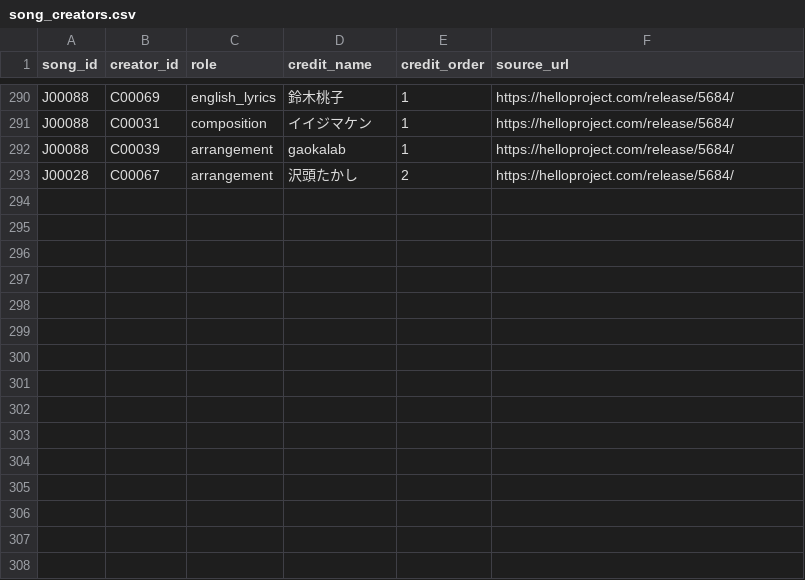
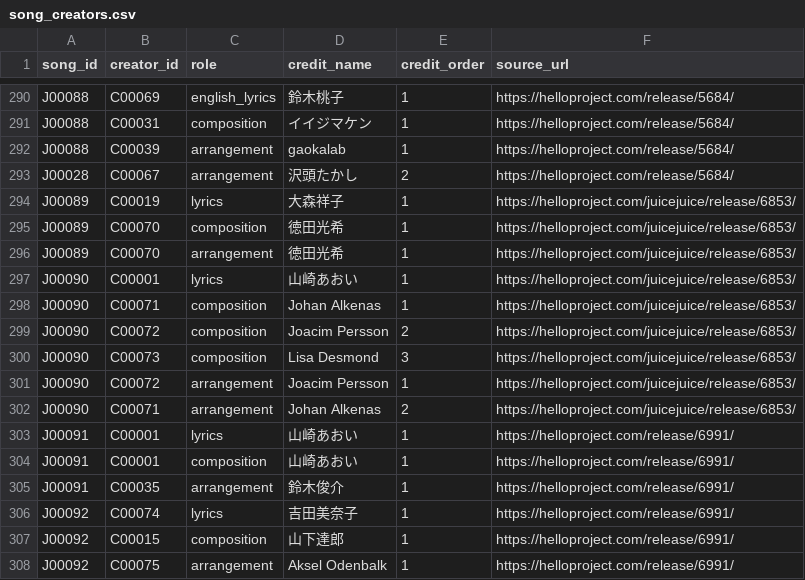
Before and after one commit to YutoSuga/helloproject-song-data, a CSV file: data/song_creators.csv, drawn as a sheet; only a part is shown, gaps mark what is left out; the diff names each change by its address in the sheet, - before the commit and + after, or states it on an @@ line.

```diff
--- a/data/song_creators.csv
+++ b/data/song_creators.csv
+row 294: J00089 | C00019 | lyrics | 大森祥子 | 1 | https://helloproject.com/juicejuice/release/6853/
+row 295: J00089 | C00070 | composition | 徳田光希 | 1 | https://helloproject.com/juicejuice/release/6853/
+row 296: J00089 | C00070 | arrangement | 徳田光希 | 1 | https://helloproject.com/juicejuice/release/6853/
+row 297: J00090 | C00001 | lyrics | 山崎あおい | 1 | https://helloproject.com/juicejuice/release/6853/
+row 298: J00090 | C00071 | composition | Johan Alkenas | 1 | https://helloproject.com/juicejuice/release/6853/
+row 299: J00090 | C00072 | composition | Joacim Persson | 2 | https://helloproject.com/juicejuice/release/6853/
+row 300: J00090 | C00073 | composition | Lisa Desmond | 3 | https://helloproject.com/juicejuice/release/6853/
+row 301: J00090 | C00072 | arrangement | Joacim Persson | 1 | https://helloproject.com/juicejuice/release/6853/
+row 302: J00090 | C00071 | arrangement | Johan Alkenas | 2 | https://helloproject.com/juicejuice/release/6853/
+row 303: J00091 | C00001 | lyrics | 山崎あおい | 1 | https://helloproject.com/release/6991/
+row 304: J00091 | C00001 | composition | 山崎あおい | 1 | https://helloproject.com/release/6991/
+row 305: J00091 | C00035 | arrangement | 鈴木俊介 | 1 | https://helloproject.com/release/6991/
+row 306: J00092 | C00074 | lyrics | 吉田美奈子 | 1 | https://helloproject.com/release/6991/
+row 307: J00092 | C00015 | composition | 山下達郎 | 1 | https://helloproject.com/release/6991/
+row 308: J00092 | C00075 | arrangement | Aksel Odenbalk | 1 | https://helloproject.com/release/6991/
```
Also changed, not shown: data/creators.csv, data/release_tracks.csv, 5 other files.
